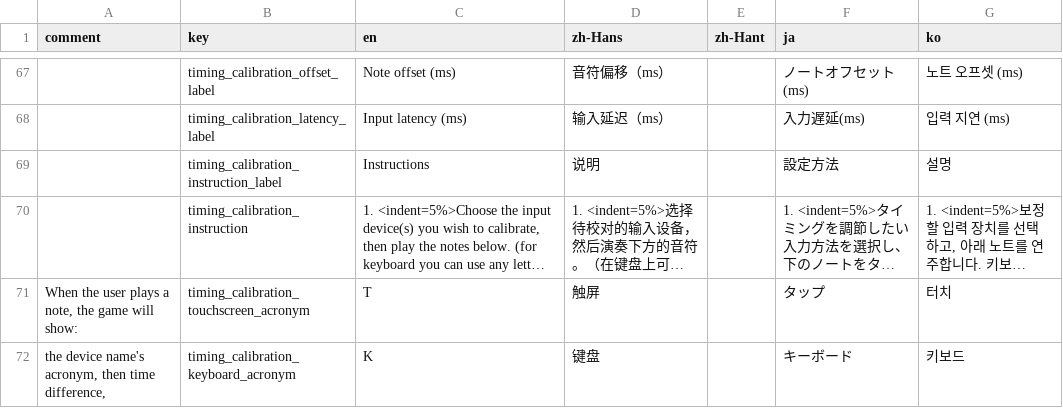
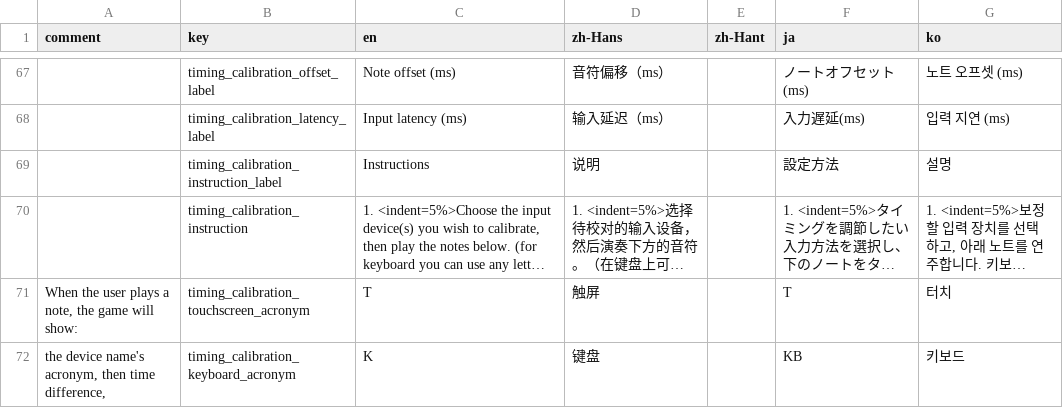
Before and after one commit to techmania-team/techmania, a CSV file: TECHMANIA/Assets/String Table.csv, drawn as a sheet; only a part is shown, gaps mark what is left out; long unchanged cells end in …; the diff covers the shown part only; the diff names each change by its address in the sheet, - before the commit and + after, or states it on an @@ line.

```diff
--- a/TECHMANIA/Assets/String Table.csv
+++ b/TECHMANIA/Assets/String Table.csv
-F71 (ja): タップ
+F71 (ja): T
-F72 (ja): キーボード
+F72 (ja): KB
```
Also changed, not shown: 2 edited cells elsewhere in this file, 3 other files.
